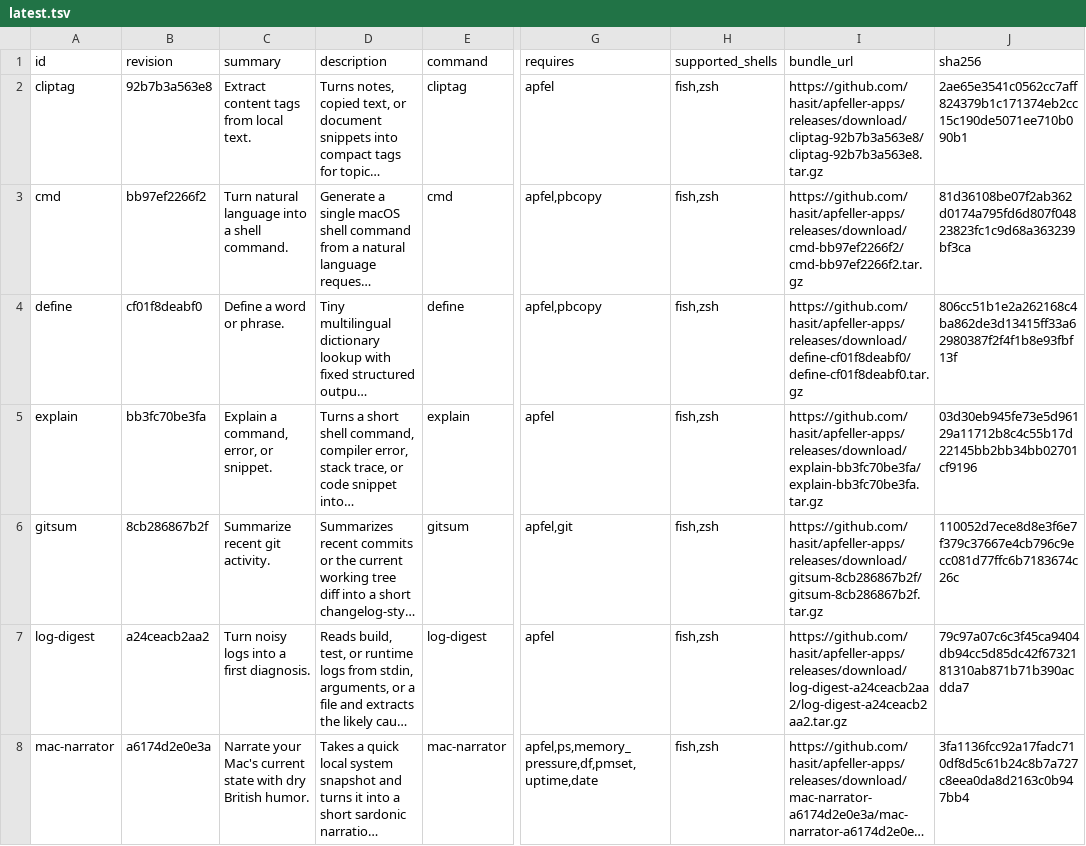
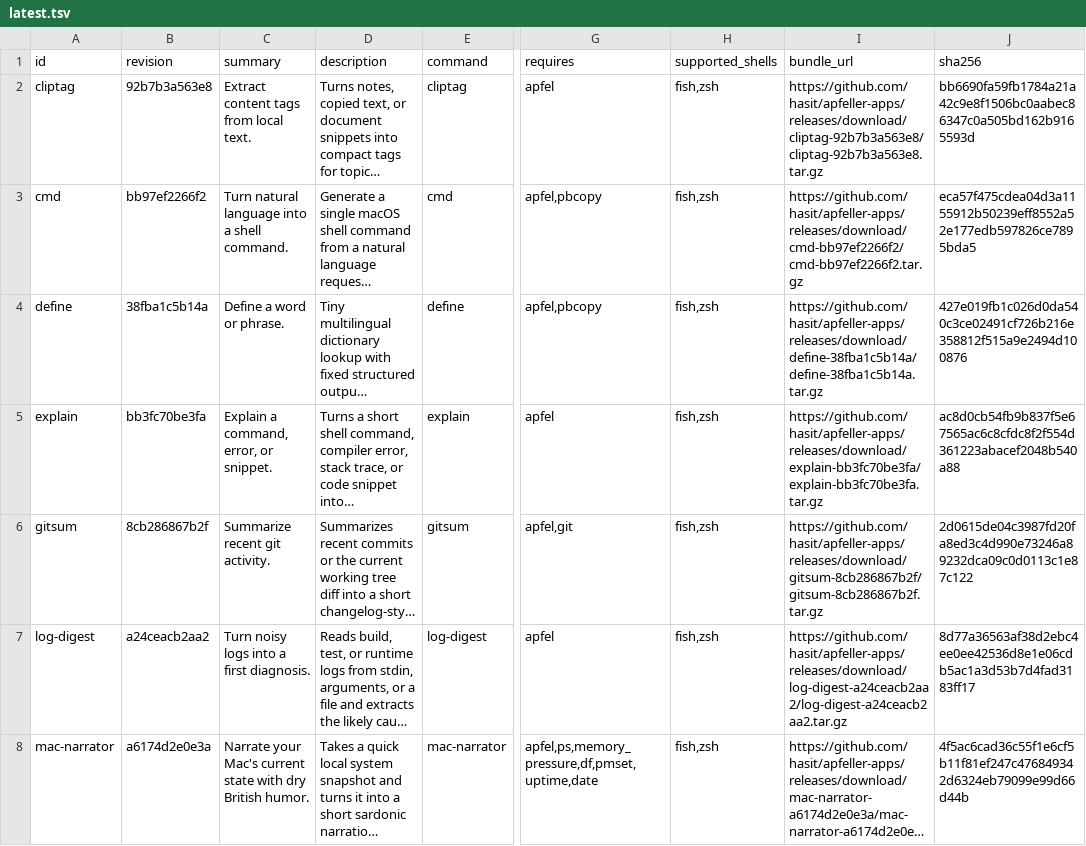
Before and after one commit to hasit/apfeller-apps, a TSV file: catalog/latest.tsv, drawn as a sheet; only a part is shown, gaps mark what is left out; long unchanged cells end in …; the diff covers the shown part only; the diff names each change by its address in the sheet, - before the commit and + after, or states it on an @@ line.

```diff
--- a/catalog/latest.tsv
+++ b/catalog/latest.tsv
-J2 (sha256): 2ae65e3541c0562cc7aff824379b1c171374eb2cc15c190de5071ee710b090b1
+J2 (sha256): bb6690fa59fb1784a21a42c9e8f1506bc0aabec86347c0a505bd162b9165593d
-J3 (sha256): 81d36108be07f2ab362d0174a795fd6d807f04823823fc1c9d68a363239bf3ca
+J3 (sha256): eca57f475cdea04d3a1155912b50239eff8552a52e177edb597826ce7895bda5
-B4 (revision): cf01f8deabf0
+B4 (revision): 38fba1c5b14a
-I4 (bundle_url): https://github.com/hasit/apfeller-apps/releases/download/define-cf01f8deabf0/define-cf01f8deabf0.tar.gz
+I4 (bundle_url): https://github.com/hasit/apfeller-apps/releases/download/define-38fba1c5b14a/define-38fba1c5b14a.tar.gz
-J4 (sha256): 806cc51b1e2a262168c4ba862de3d13415ff33a62980387f2f4f1b8e93fbf13f
+J4 (sha256): 427e019fb1c026d0da540c3ce02491cf726b216e358812f515a9e2494d100876
-J5 (sha256): 03d30eb945fe73e5d96129a11712b8c4c55b17d22145bb2bb34bb02701cf9196
+J5 (sha256): ac8d0cb54fb9b837f5e67565ac6c8cfdc8f2f554d361223abacef2048b540a88
-J6 (sha256): 110052d7ece8d8e3f6e7f379c37667e4cb796c9ecc081d77ffc6b7183674c26c
+J6 (sha256): 2d0615de04c3987fd20fa8ed3c4d990e73246a89232dca09c0d0113c1e87c122
-J7 (sha256): 79c97a07c6c3f45ca9404db94cc5d85dc42f6732181310ab871b71b390acdda7
+J7 (sha256): 8d77a36563af38d2ebc4ee0ee42536d8e1e06cdb5ac1a3d53b7d4fad3183ff17
-J8 (sha256): 3fa1136fcc92a17fadc710df8d5c61b24c8b7a727c8eea0da8d2163c0b947bb4
+J8 (sha256): 4f5ac6cad36c55f1e6cf5b11f81ef247c476849342d6324eb79099e99d66d44b
```
Also changed, not shown: 7 edited cells elsewhere in this file.
